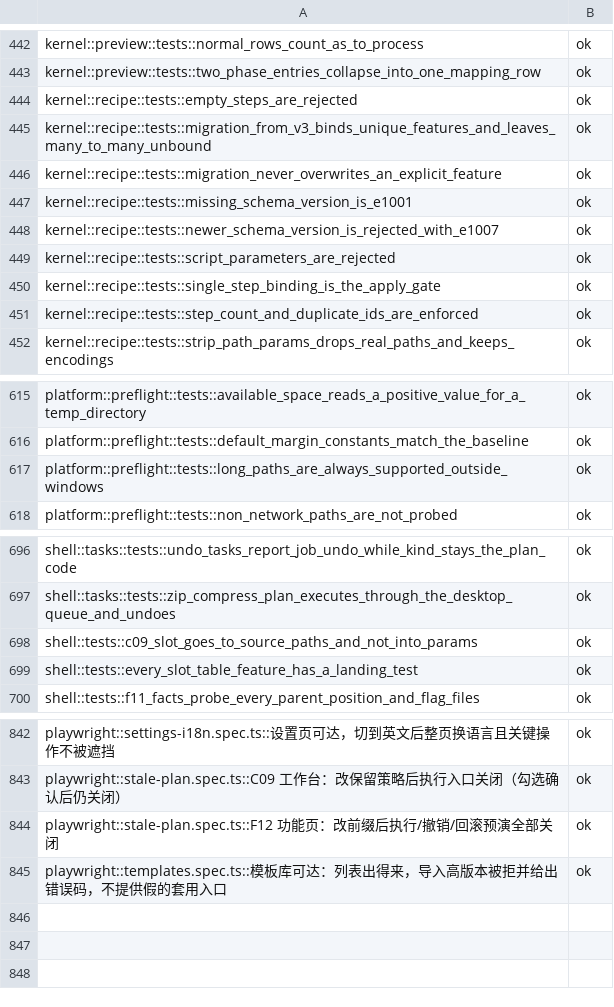
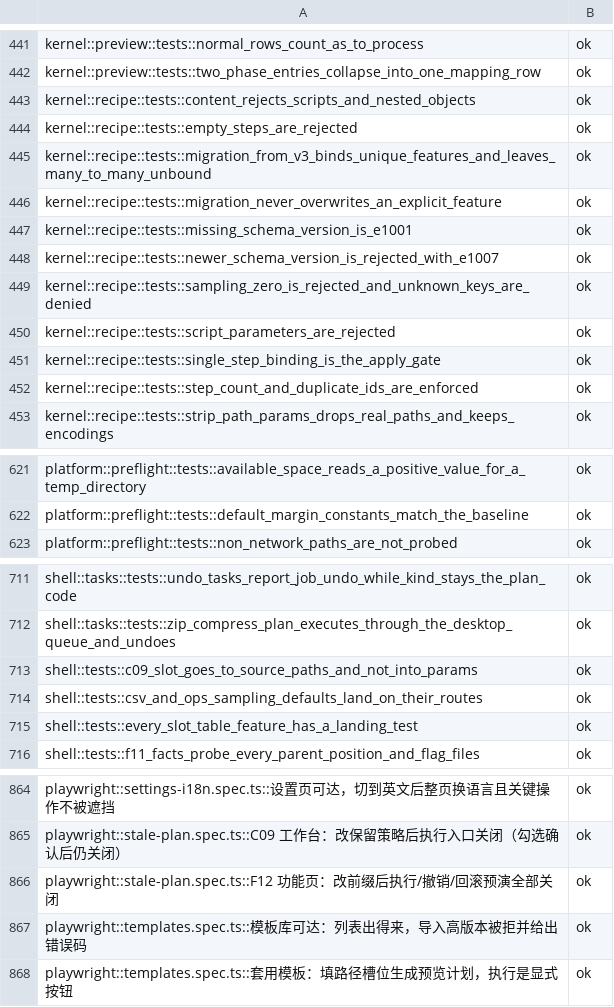
Before and after one commit to superge-cn/batchdesk, a TSV file: docs/testing/执行记录/2026-11-07-inventory.tsv, drawn as a sheet; only a part is shown, gaps mark what is left out; the diff covers the shown part only.

Commit message:
test(windows实机日): 首轮执行——占用批量17条＋折叠恢复＋基准全臂R-34…R-44＋C-6大集
- B2/W1 占用批量：17 条 RBK-03 五步跑通（FileShare.None 持句柄；undo1 精确报 E2008＋被锁对象原样＋二次 undo 补完＋终态还原），证据 E:/batchdesk-shijiri/B2-records.md
- B3/W3：NTFS case-only 两阶段改名 undo 逐字节还原（C06-EXE-02）
- B4/W5：measure.py Windows 适配（ADR-0082：BIN .exe／GetProcessMemoryInfo 采样／BATCHDESK_BENCH_DIR）后全臂重测，results.md 轮次 8：C-1 清单 13.7s 与 C01 ASCII 486.9/C02 247.5/C03 plain 231.1 MiB/s 达 NVMe ≥200 档；C01 GB 变体（源 96.8/产物 135.4 双分母）与 C03 regex 83.5/cell 26.6 未达→T §4.2 豁免流程；第③子句全臂达标
- B5/W6：C-6 正确性（硬链接 3 入口跳过、无假阳性）＋C-1 十万树 full 54.2s/fast 38.0s（R-44）
- 台账：Windows 实测清单（Rust 730＋Vitest 120＋Playwright 18）重跑＝264 通过/32 待人工/硬缺陷 0；映射表 26 行缺口列记实机事实（状态保持 ⛔，改判属 ADR-0051 口径待人工裁决）；F12-EXE-04 锚点的 unix-only 断言注明门控
- 脚本平台适配：gen_case_map ROOT 由仓库位置推导、run_case_ledger shutil.which 解析（pnpm.cmd）＋Running 行双分隔符＋基线锚 v1.21/v1.13
- C-4 记录 2（Win11/990 EVO Plus NVMe/NTFS/360 在跑如实记录）；检查清单 v0.2（议程 B0…B6）；台账 md 权威行跟 T v1.13/方案 v1.21
- 本机门禁：check_docs/check_locales/check_scope exit 0；corpus 24/24（本机首跑语料生成后）

```diff
--- a/docs/testing/执行记录/2026-11-07-inventory.tsv
+++ b/docs/testing/执行记录/2026-11-07-inventory.tsv
@@ -443,2 +442,3 @@ kernel::preview::tests::normal_rows_count_as_to_process	ok
 kernel::preview::tests::two_phase_entries_collapse_into_one_mapping_row	ok
+kernel::recipe::tests::content_rejects_scripts_and_nested_objects	ok
 kernel::recipe::tests::empty_steps_are_rejected	ok
@@ -448,2 +448,3 @@ kernel::recipe::tests::missing_schema_version_is_e1001	ok
 kernel::recipe::tests::newer_schema_version_is_rejected_with_e1007	ok
+kernel::recipe::tests::sampling_zero_is_rejected_and_unknown_keys_are_denied	ok
 kernel::recipe::tests::script_parameters_are_rejected	ok
@@ -616,3 +622,2 @@ platform::preflight::tests::available_space_reads_a_positive_value_for_a_temp_di
 platform::preflight::tests::default_margin_constants_match_the_baseline	ok
-platform::preflight::tests::long_paths_are_always_supported_outside_windows	ok
 platform::preflight::tests::non_network_paths_are_not_probed	ok
@@ -698,2 +713,3 @@ shell::tasks::tests::zip_compress_plan_executes_through_the_desktop_queue_and_un
 shell::tests::c09_slot_goes_to_source_paths_and_not_into_params	ok
+shell::tests::csv_and_ops_sampling_defaults_land_on_their_routes	ok
 shell::tests::every_slot_table_feature_has_a_landing_test	ok
@@ -844,2 +866,3 @@ playwright::stale-plan.spec.ts::C09 工作台：改保留策略后执行入口
 playwright::stale-plan.spec.ts::F12 功能页：改前缀后执行/撤销/回滚预演全部关闭	ok
-playwright::templates.spec.ts::模板库可达：列表出得来，导入高版本被拒并给出错误码，不提供假的套用入口	ok
+playwright::templates.spec.ts::模板库可达：列表出得来，导入高版本被拒并给出错误码	ok
+playwright::templates.spec.ts::套用模板：填路径槽位生成预览计划，执行是显式按钮	ok
```
Also changed, not shown: 21 added rows, 1 removed row, 14 moved rows and 2 edited cells elsewhere in this file, 16 other files.
